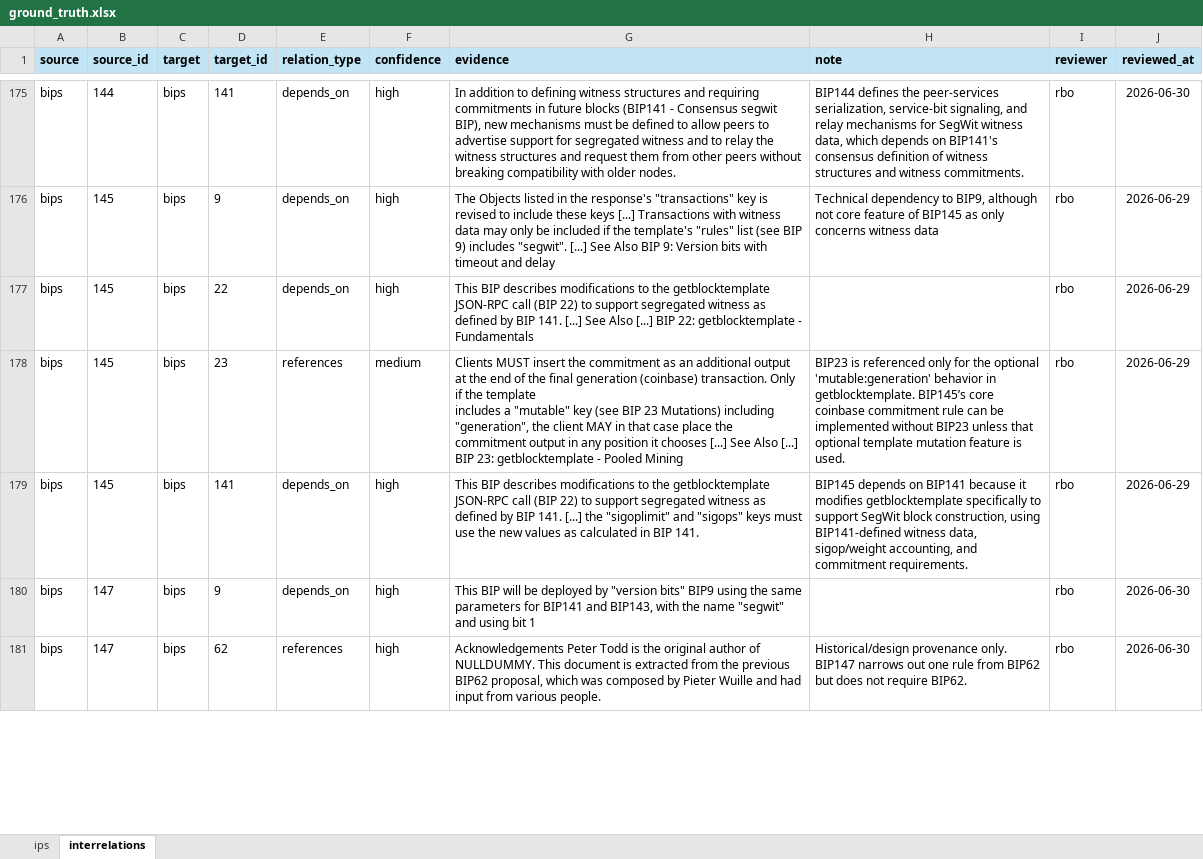
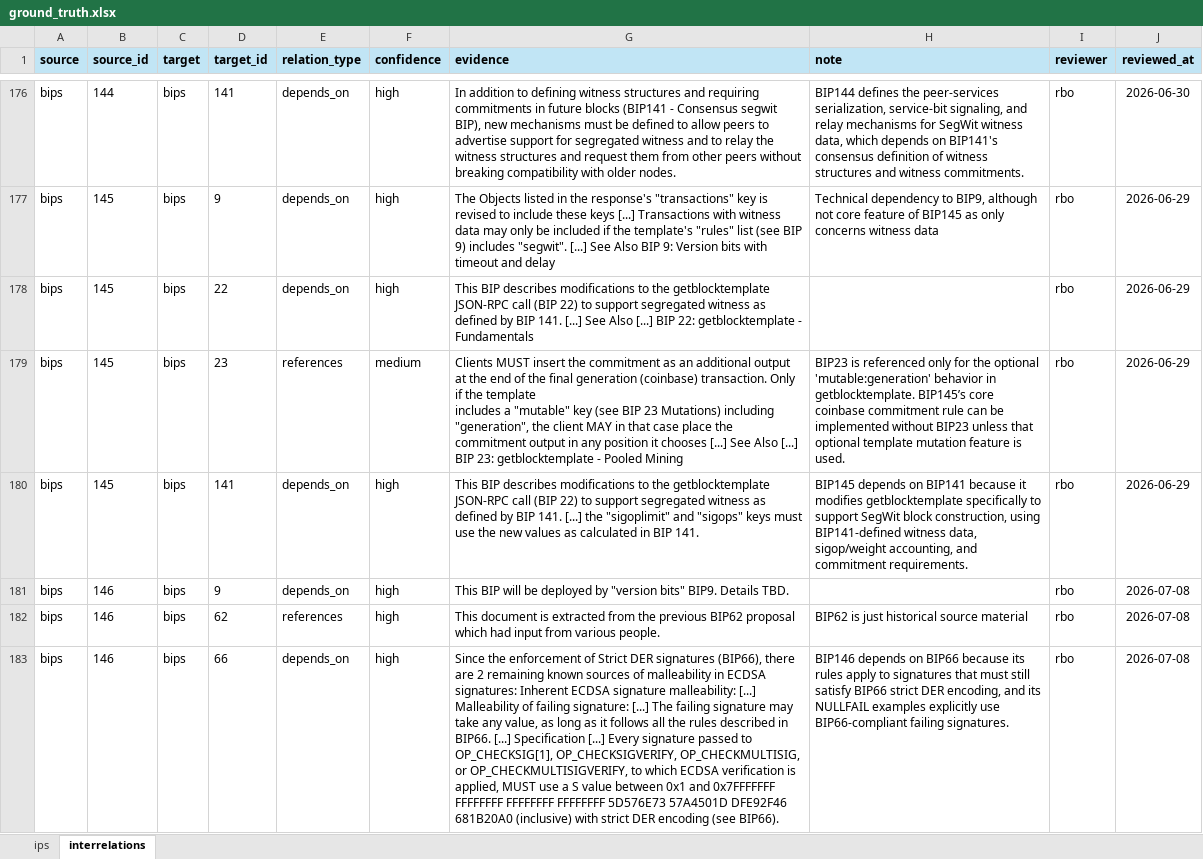
Before and after one commit to SEG-UNIBE/cdv-explorer, an Excel workbook: ip_data/bitcoin/ground_truth/ground_truth.xlsx, sheet interrelations, drawn as a sheet; only a part is shown, gaps mark what is left out; the shorter side is filled out with more unchanged rows; values as stored, in another font and other column widths than the file's, no borders; conditional formats not drawn; the diff covers the shown part only; the diff names each change by its address in the sheet, - before the commit and + after, or states it on an @@ line.

```diff
--- a/ip_data/bitcoin/ground_truth/ground_truth.xlsx (sheet interrelations)
+++ b/ip_data/bitcoin/ground_truth/ground_truth.xlsx (sheet interrelations)
+row 181: bips | 146 | bips | 9 | depends_on | high | This BIP will be deployed by "version bits" BIP9. Details TBD. |  | rbo | 2026-07-08
+row 182: bips | 146 | bips | 62 | references | high | This document is extracted from the previous BIP62 proposal which had input from various people. | BIP62 is just historical source material | rbo | 2026-07-08
+row 183: bips | 146 | bips | 66 | depends_on | high | Since the enforcement of Strict DER signatures (BIP66), there are 2 remaining known sources of malleability in ECDSA signatures: Inherent ECDSA signature malleability: [...] Malleability of failing signature: [...] The failing signature may take any value, as long as it follows all the rules described in BIP66. [...] Specification [...] Every signature passed to OP_CHECKSIG[1], OP_CHECKSIGVERIFY, OP_CHECKMULTISIG, or OP_CHECKMULTISIGVERIFY, to which ECDSA verification is applied, MUST use a S value between 0x1 and 0x7FFFFFFF FFFFFFFF FFFFFFFF FFFFFFFF 5D576E73 57A4501D DFE92F46 681B20A0 (inclusive) with strict DER encoding (see BIP66). | BIP146 depends on BIP66 because its rules apply to signatures that must still satisfy BIP66 strict DER encoding, and its NULLFAIL examples explicitly use BIP66-compliant failing signatures. | rbo | 2026-07-08
```
Also changed, not shown: 3 added rows elsewhere in this sheet, sheet ips, 26 other files.
